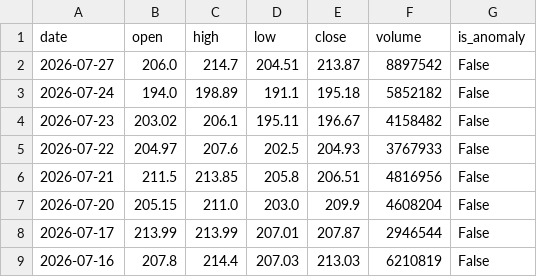
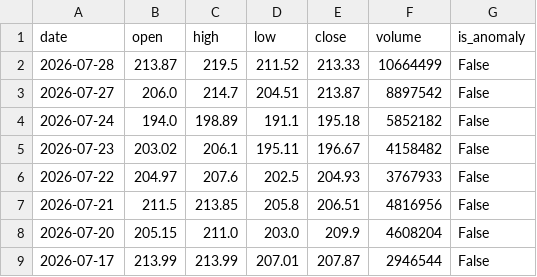
Before and after one commit to muzammilsharf/asaninvest, a CSV file: backend/data/cache/DGKC.csv, drawn as a sheet; only a part is shown; the shorter side is filled out with more unchanged rows.

```diff
--- a/backend/data/cache/DGKC.csv
+++ b/backend/data/cache/DGKC.csv
@@ -1,2 +1,3 @@
 date,open,high,low,close,volume,is_anomaly
+2026-07-28,213.87,219.5,211.52,213.33,10664499,False
 2026-07-27,206.0,214.7,204.51,213.87,8897542,False
```
Also changed, not shown: backend/data/cache/HBL.csv, backend/data/cache/INDU.csv, 22 other files.
